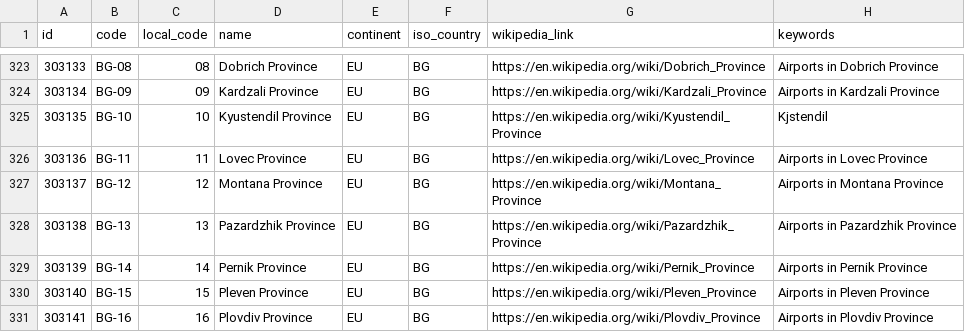
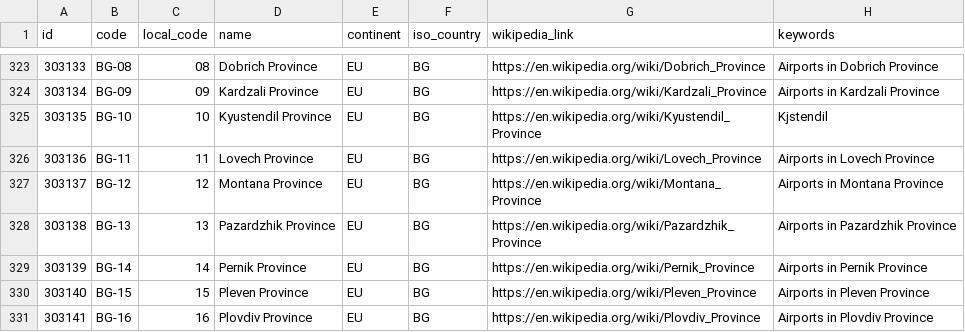
Before and after one commit to davidmegginson/ourairports-data, a CSV file: regions.csv, drawn as a sheet; only a part is shown, gaps mark what is left out.

Commit message:
data update

```diff
--- a/regions.csv
+++ b/regions.csv
@@ -325,3 +325,3 @@
 303135,"BG-10",10,"Kyustendil Province","EU","BG","https://en.wikipedia.org/wiki/Kyustendil_Province","Kjstendil"
-303136,"BG-11",11,"Lovec Province","EU","BG","https://en.wikipedia.org/wiki/Lovec_Province","Airports in Lovec Province"
+303136,"BG-11",11,"Lovech Province","EU","BG","https://en.wikipedia.org/wiki/Lovech_Province","Airports in Lovech Province"
 303137,"BG-12",12,"Montana Province","EU","BG","https://en.wikipedia.org/wiki/Montana_Province","Airports in Montana Province"
```
Also changed, not shown: 1 other file.
